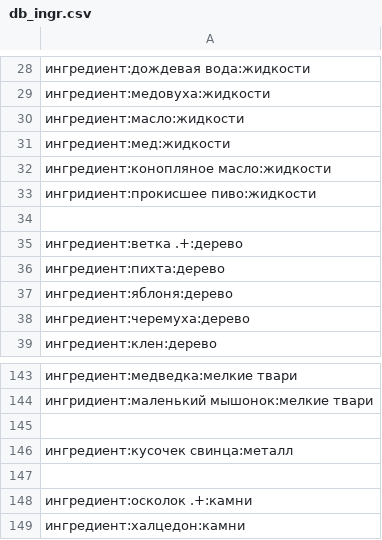
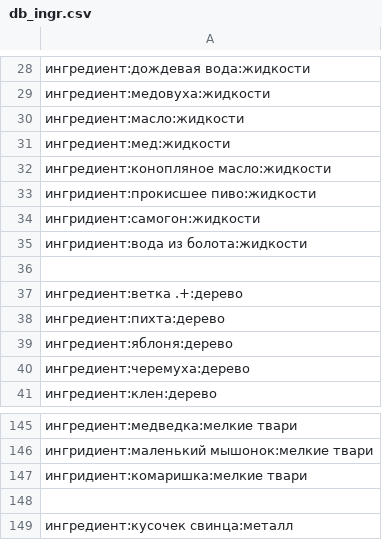
Before and after one commit to Nik0las1984/mudpyl, a CSV file: db_ingr.csv, drawn as a sheet; only a part is shown, gaps mark what is left out; the shorter side is filled out with more unchanged rows; the diff names each change by its address in the sheet, - before the commit and + after, or states it on an @@ line.

```diff
--- a/db_ingr.csv
+++ b/db_ingr.csv
+row 34: ингридиент:самогон:жидкости
+row 35: ингридиент:вода из болота:жидкости
+row 147: ингридиент:комаришка:мелкие твари
```
Also changed, not shown: re_ingr.csv.
